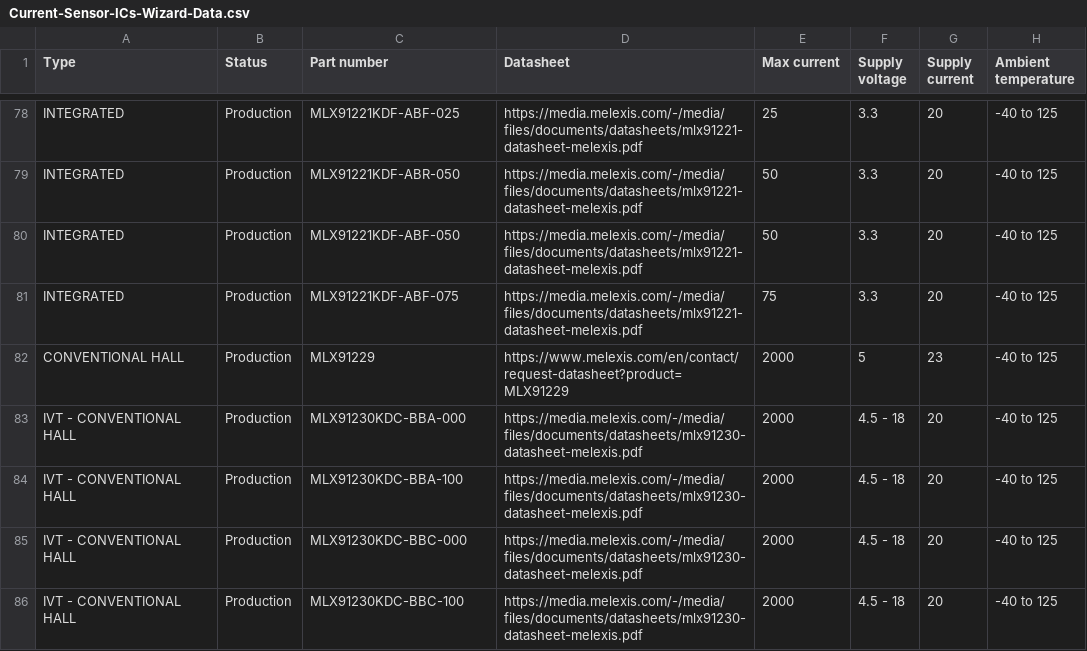
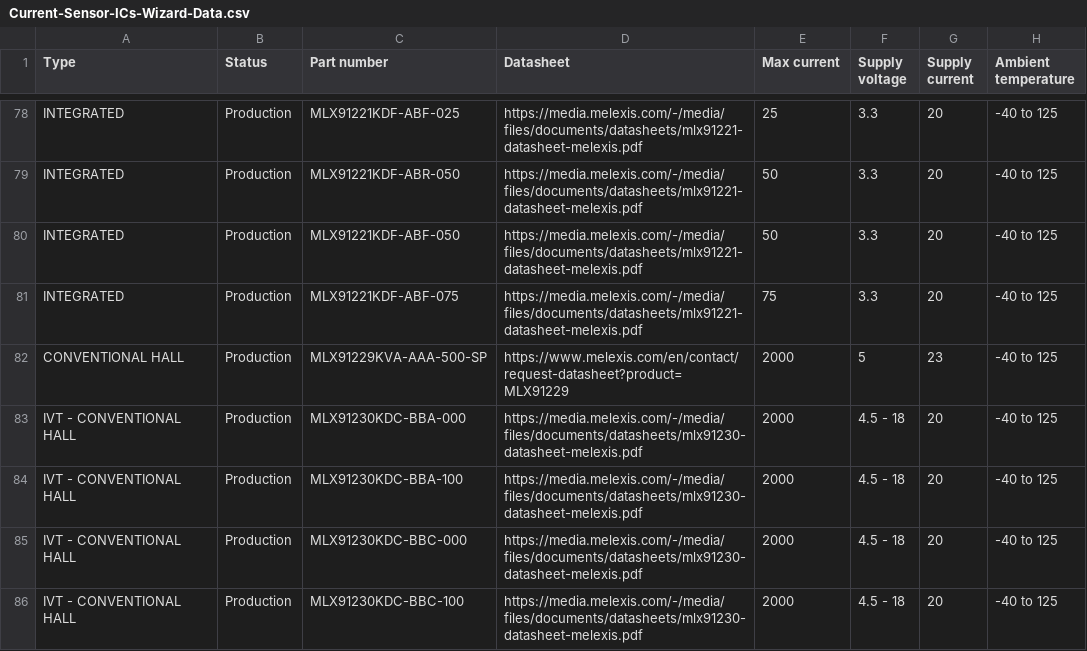
Before and after one commit to MelexisBC/Wizard--Current-Sensor-ICs-Data, a CSV file: Current-Sensor-ICs-Wizard-Data.csv, drawn as a sheet; only a part is shown, gaps mark what is left out; the diff names each change by its address in the sheet, - before the commit and + after, or states it on an @@ line.

Commit message:
Wizard - Current sensor ICs - Google sheet updated

```diff
--- a/Current-Sensor-ICs-Wizard-Data.csv
+++ b/Current-Sensor-ICs-Wizard-Data.csv
-C82 (Part number): MLX91229
+C82 (Part number): MLX91229KVA-AAA-500-SP
```
